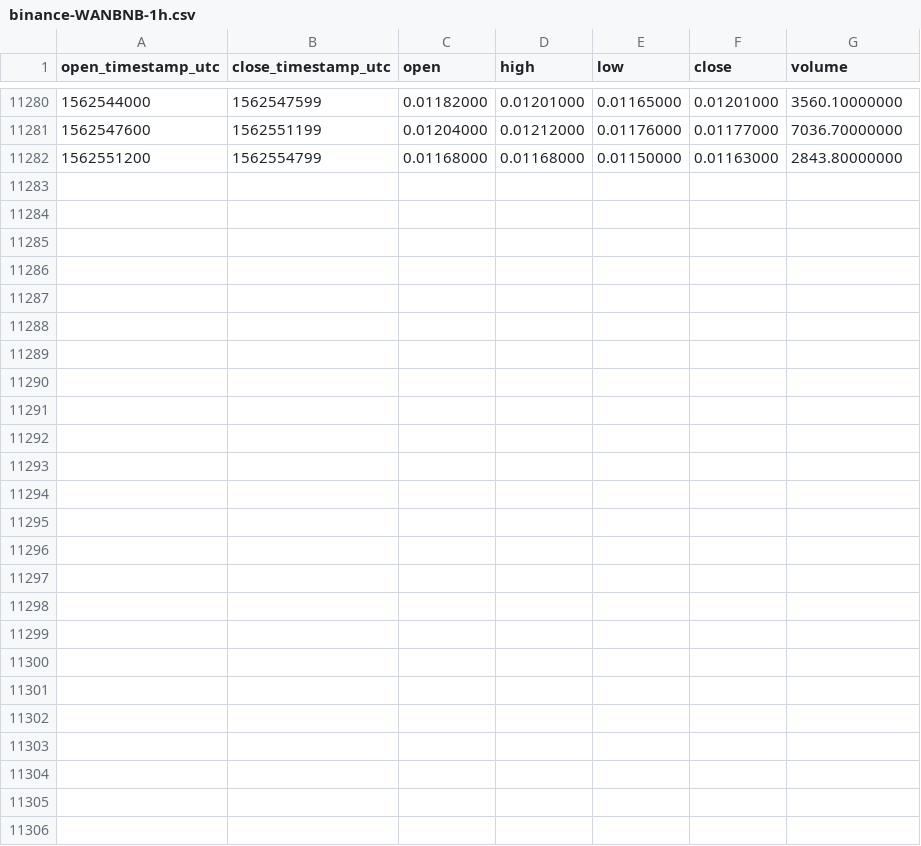
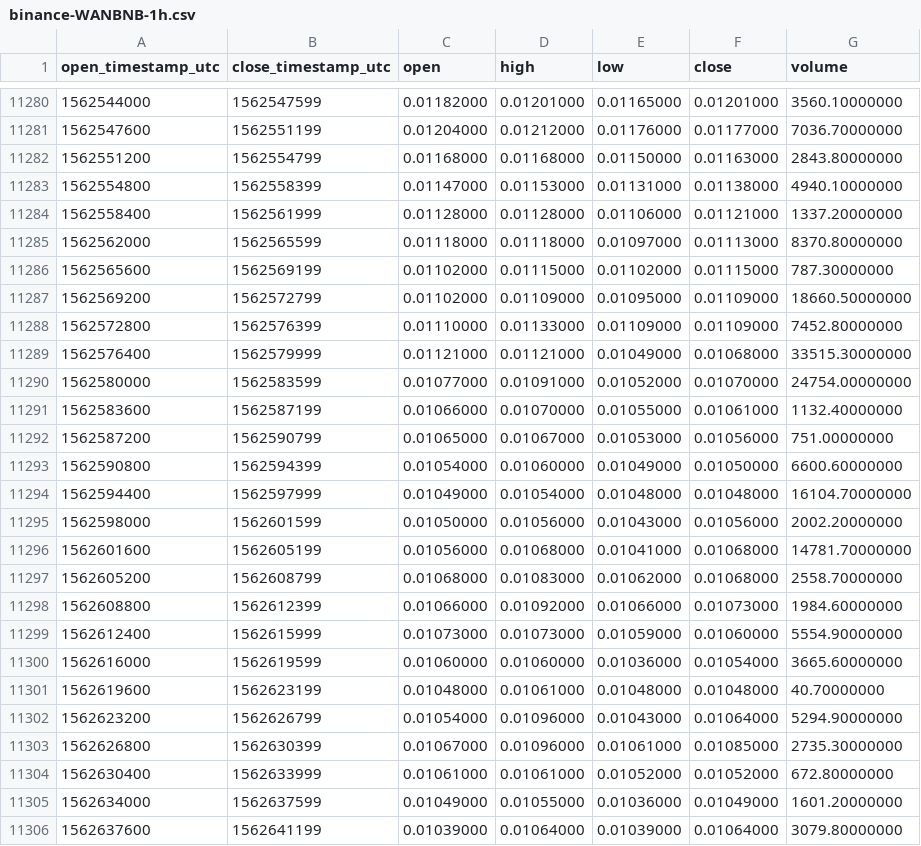
Before and after one commit to cryptobigbro/binance-WANBNB, a CSV file: binance-WANBNB-1h.csv, drawn as a sheet; only a part is shown, gaps mark what is left out.

Commit message:
Update OHLCV data.

```diff
--- a/binance-WANBNB-1h.csv
+++ b/binance-WANBNB-1h.csv
@@ -11282 +11282,25 @@ open_timestamp_utc,close_timestamp_utc,open,high,low,close,volume
 1562551200,1562554799,0.01168000,0.01168000,0.01150000,0.01163000,2843.80000000
+1562554800,1562558399,0.01147000,0.01153000,0.01131000,0.01138000,4940.10000000
+1562558400,1562561999,0.01128000,0.01128000,0.01106000,0.01121000,1337.20000000
+1562562000,1562565599,0.01118000,0.01118000,0.01097000,0.01113000,8370.80000000
+1562565600,1562569199,0.01102000,0.01115000,0.01102000,0.01115000,787.30000000
+1562569200,1562572799,0.01102000,0.01109000,0.01095000,0.01109000,18660.50000000
+1562572800,1562576399,0.01110000,0.01133000,0.01109000,0.01109000,7452.80000000
+1562576400,1562579999,0.01121000,0.01121000,0.01049000,0.01068000,33515.30000000
+1562580000,1562583599,0.01077000,0.01091000,0.01052000,0.01070000,24754.00000000
+1562583600,1562587199,0.01066000,0.01070000,0.01055000,0.01061000,1132.40000000
+1562587200,1562590799,0.01065000,0.01067000,0.01053000,0.01056000,751.00000000
+1562590800,1562594399,0.01054000,0.01060000,0.01049000,0.01050000,6600.60000000
+1562594400,1562597999,0.01049000,0.01054000,0.01048000,0.01048000,16104.70000000
+1562598000,1562601599,0.01050000,0.01056000,0.01043000,0.01056000,2002.20000000
+1562601600,1562605199,0.01056000,0.01068000,0.01041000,0.01068000,14781.70000000
+1562605200,1562608799,0.01068000,0.01083000,0.01062000,0.01068000,2558.70000000
+1562608800,1562612399,0.01066000,0.01092000,0.01066000,0.01073000,1984.60000000
+1562612400,1562615999,0.01073000,0.01073000,0.01059000,0.01060000,5554.90000000
+1562616000,1562619599,0.01060000,0.01060000,0.01036000,0.01054000,3665.60000000
+1562619600,1562623199,0.01048000,0.01061000,0.01048000,0.01048000,40.70000000
+1562623200,1562626799,0.01054000,0.01096000,0.01043000,0.01064000,5294.90000000
+1562626800,1562630399,0.01067000,0.01096000,0.01061000,0.01085000,2735.30000000
+1562630400,1562633999,0.01061000,0.01061000,0.01052000,0.01052000,672.80000000
+1562634000,1562637599,0.01049000,0.01055000,0.01036000,0.01049000,1601.20000000
+1562637600,1562641199,0.01039000,0.01064000,0.01039000,0.01064000,3079.80000000
```
Also changed, not shown: binance-WANBNB-1d.csv.
